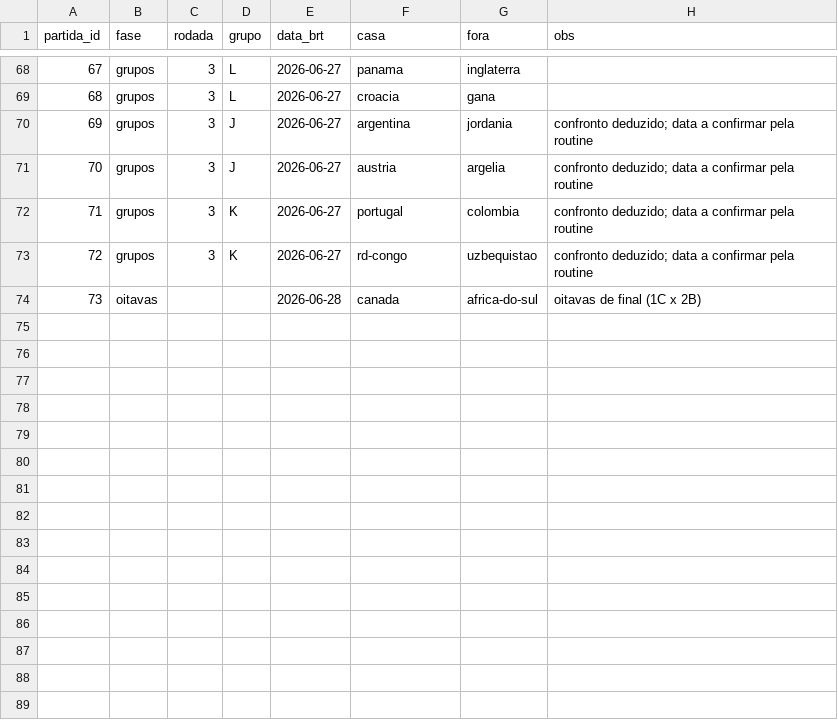
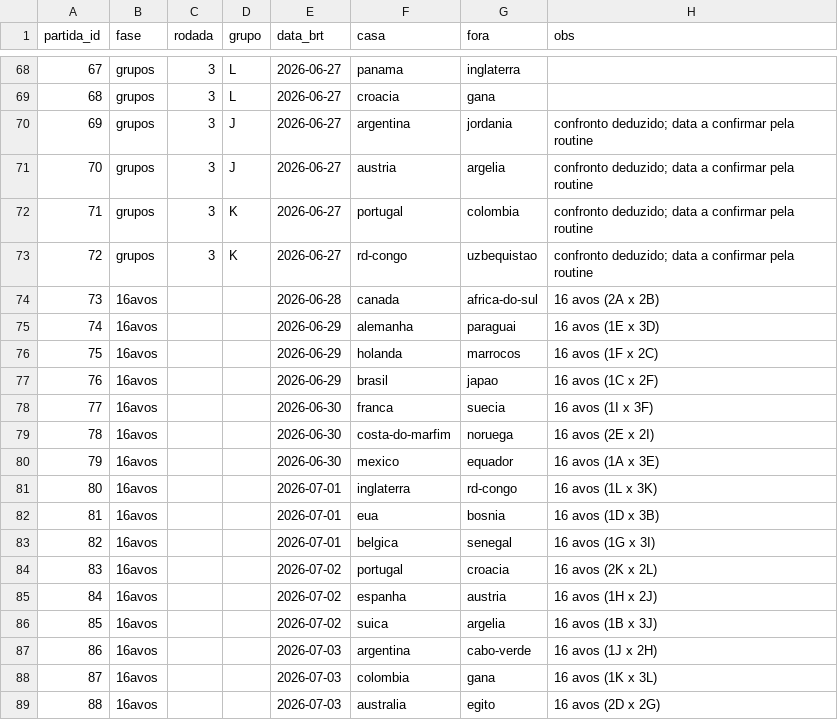
Before and after one commit to zoclabs-77/inteligencia-artilheira, a CSV file: infra/calendario.csv, drawn as a sheet; only a part is shown, gaps mark what is left out.

```diff
--- a/infra/calendario.csv
+++ b/infra/calendario.csv
@@ -73,2 +73,17 @@ partida_id,fase,rodada,grupo,data_brt,casa,fora,obs
 72,grupos,3,K,2026-06-27,rd-congo,uzbequistao,confronto deduzido; data a confirmar pela routine
-73,oitavas,,,2026-06-28,canada,africa-do-sul,oitavas de final (1C x 2B)
+73,16avos,,,2026-06-28,canada,africa-do-sul,16 avos (2A x 2B)
+74,16avos,,,2026-06-29,alemanha,paraguai,16 avos (1E x 3D)
+75,16avos,,,2026-06-29,holanda,marrocos,16 avos (1F x 2C)
+76,16avos,,,2026-06-29,brasil,japao,16 avos (1C x 2F)
+77,16avos,,,2026-06-30,franca,suecia,16 avos (1I x 3F)
+78,16avos,,,2026-06-30,costa-do-marfim,noruega,16 avos (2E x 2I)
+79,16avos,,,2026-06-30,mexico,equador,16 avos (1A x 3E)
+80,16avos,,,2026-07-01,inglaterra,rd-congo,16 avos (1L x 3K)
+81,16avos,,,2026-07-01,eua,bosnia,16 avos (1D x 3B)
+82,16avos,,,2026-07-01,belgica,senegal,16 avos (1G x 3I)
+83,16avos,,,2026-07-02,portugal,croacia,16 avos (2K x 2L)
+84,16avos,,,2026-07-02,espanha,austria,16 avos (1H x 2J)
+85,16avos,,,2026-07-02,suica,argelia,16 avos (1B x 3J)
+86,16avos,,,2026-07-03,argentina,cabo-verde,16 avos (1J x 2H)
+87,16avos,,,2026-07-03,colombia,gana,16 avos (1K x 3L)
+88,16avos,,,2026-07-03,australia,egito,16 avos (2D x 2G)
```
Also changed, not shown: 12 other files.
